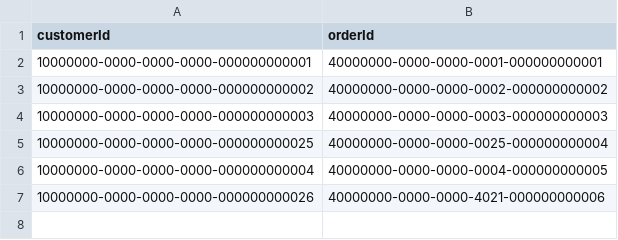
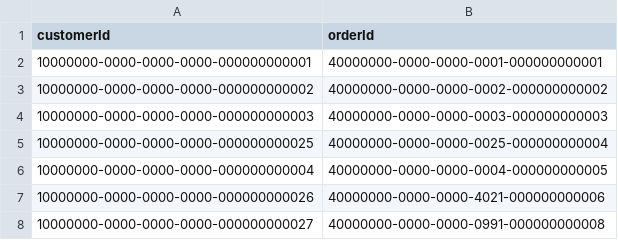
Before and after one commit to datastax/graph-examples, a CSV file: fraud/data/customerOrders.csv, drawn as a sheet.

```diff
--- a/fraud/data/customerOrders.csv
+++ b/fraud/data/customerOrders.csv
@@ -7 +7,2 @@ customerId|orderId
 10000000-0000-0000-0000-000000000026|40000000-0000-0000-4021-000000000006
+10000000-0000-0000-0000-000000000027|40000000-0000-0000-0991-000000000008
```
Also changed, not shown: fraud/data/customers.csv, fraud/data/orders.csv, 5 other files.
